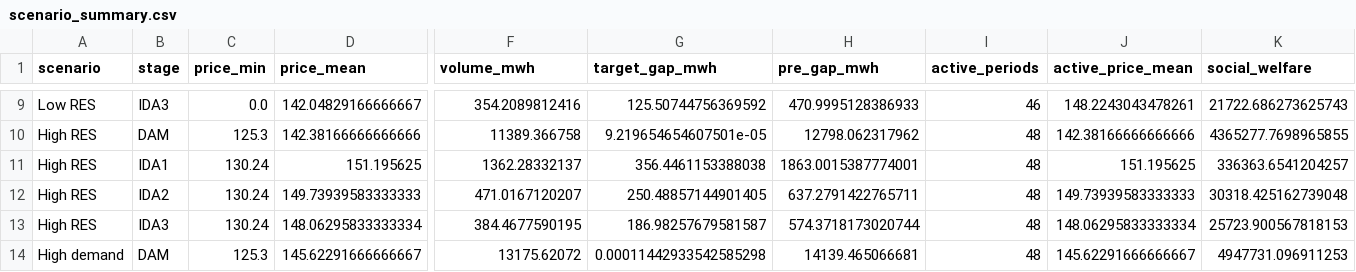
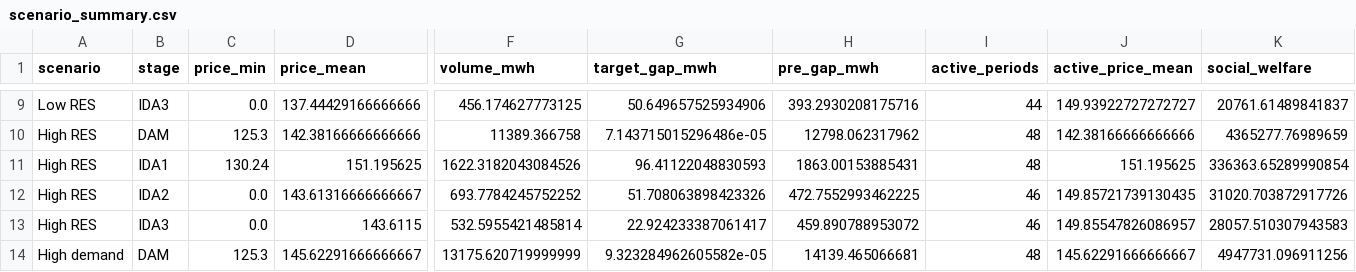
Before and after one commit to tkonstantinouCYI/EMST, a CSV file: experiments/medpower2026/results/scenario_summary.csv, drawn as a sheet; only a part is shown, gaps mark what is left out; the diff covers the shown part only; the diff names each change by its address in the sheet, - before the commit and + after, or states it on an @@ line.

```diff
--- a/experiments/medpower2026/results/scenario_summary.csv
+++ b/experiments/medpower2026/results/scenario_summary.csv
-D9 (price_mean): 142.04829166666667
+D9 (price_mean): 137.44429166666666
-F9 (volume_mwh): 354.2089812416
+F9 (volume_mwh): 456.174627773125
-G9 (target_gap_mwh): 125.50744756369592
+G9 (target_gap_mwh): 50.649657525934906
-H9 (pre_gap_mwh): 470.9995128386933
+H9 (pre_gap_mwh): 393.2930208175716
-I9 (active_periods): 46
+I9 (active_periods): 44
-J9 (active_price_mean): 148.2243043478261
+J9 (active_price_mean): 149.93922727272727
-K9 (social_welfare): 21722.686273625743
+K9 (social_welfare): 20761.61489841837
-G10 (target_gap_mwh): 9.219654654607501e-05
+G10 (target_gap_mwh): 7.143715015296486e-05
-K10 (social_welfare): 4365277.7698965855
+K10 (social_welfare): 4365277.76989659
-F11 (volume_mwh): 1362.28332137
+F11 (volume_mwh): 1622.3182043084526
-G11 (target_gap_mwh): 356.4461153388038
+G11 (target_gap_mwh): 96.41122048830593
-H11 (pre_gap_mwh): 1863.0015387774001
+H11 (pre_gap_mwh): 1863.00153885431
-K11 (social_welfare): 336363.6541204257
+K11 (social_welfare): 336363.65289990854
-C12:C13 (price_min): 130.24
+C12:C13 (price_min): 0.0
-D12 (price_mean): 149.73939583333333
+D12 (price_mean): 143.61316666666667
-F12 (volume_mwh): 471.0167120207
+F12 (volume_mwh): 693.7784245752252
-G12 (target_gap_mwh): 250.48857144901405
+G12 (target_gap_mwh): 51.708063898423326
-H12 (pre_gap_mwh): 637.2791422765711
+H12 (pre_gap_mwh): 472.7552993462225
-I12:I13 (active_periods): 48
+I12:I13 (active_periods): 46
-J12 (active_price_mean): 149.73939583333333
+J12 (active_price_mean): 149.85721739130435
-K12 (social_welfare): 30318.425162739048
+K12 (social_welfare): 31020.703872917726
-D13 (price_mean): 148.06295833333334
+D13 (price_mean): 143.6115
-F13 (volume_mwh): 384.4677590195
+F13 (volume_mwh): 532.5955421485814
-G13 (target_gap_mwh): 186.98257679581587
+G13 (target_gap_mwh): 22.924233387061417
-H13 (pre_gap_mwh): 574.3718173020744
+H13 (pre_gap_mwh): 459.890788953072
-J13 (active_price_mean): 148.06295833333334
+J13 (active_price_mean): 149.85547826086957
-K13 (social_welfare): 25723.900567818153
+K13 (social_welfare): 28057.510307943583
-F14 (volume_mwh): 13175.62072
+F14 (volume_mwh): 13175.620719999999
-G14 (target_gap_mwh): 0.00011442933542585298
+G14 (target_gap_mwh): 9.323284962605582e-05
-K14 (social_welfare): 4947731.096911253
+K14 (social_welfare): 4947731.096911256
```
Also changed, not shown: 112 edited cells elsewhere in this file, experiments/medpower2026/results/auction_vwaps.csv, experiments/medpower2026/results/participant_metrics.csv, 30 other files.
